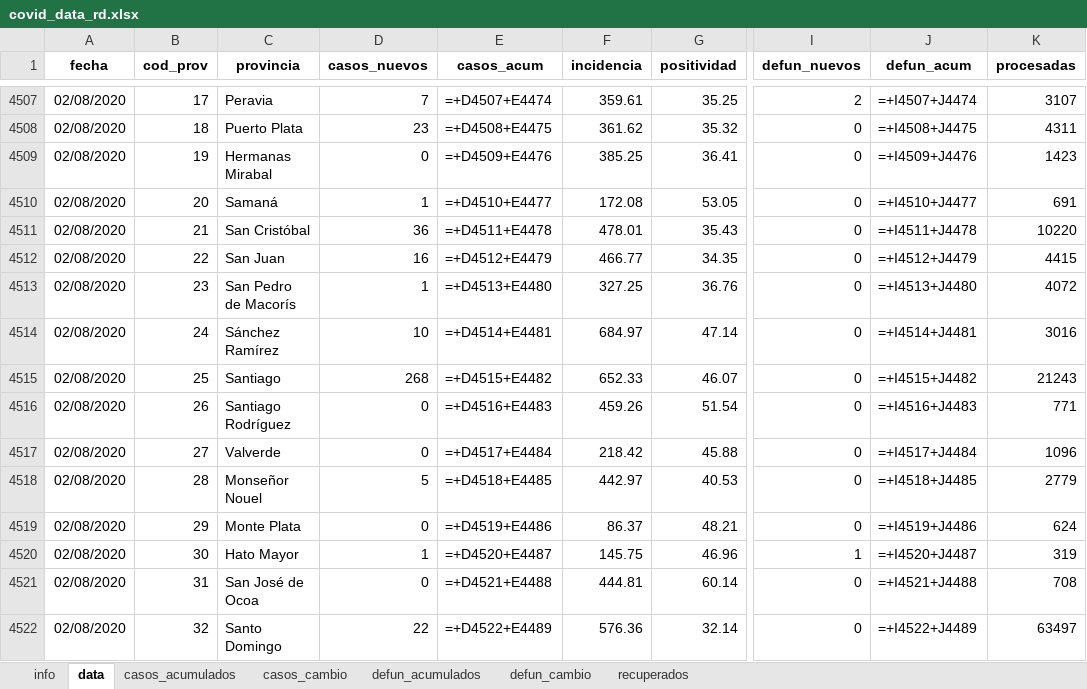
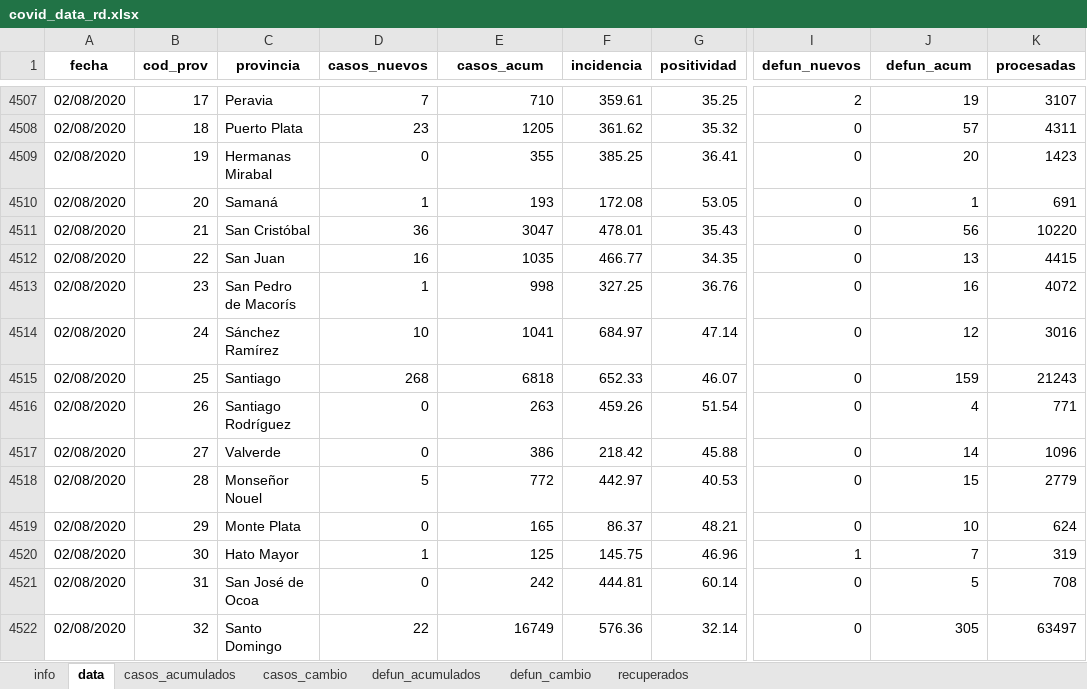
Before and after one commit to gcaff/COVID19-RD, an Excel workbook: data/covid_data_rd.xlsx, sheet data, drawn as a sheet; only a part is shown, gaps mark what is left out; values as stored, in another font and other column widths than the file's, no borders; formulas are shown in place of their values; the diff covers the shown part only; the diff names each change by its address in the sheet, - before the commit and + after, or states it on an @@ line.

```diff
--- a/data/covid_data_rd.xlsx (sheet data)
+++ b/data/covid_data_rd.xlsx (sheet data)
-E4507 (casos_acum): =+D4507+E4474
+E4507 (casos_acum): 710
-J4507 (defun_acum): =+I4507+J4474
+J4507 (defun_acum): 19
-E4508 (casos_acum): =+D4508+E4475
+E4508 (casos_acum): 1205
-J4508 (defun_acum): =+I4508+J4475
+J4508 (defun_acum): 57
-E4509 (casos_acum): =+D4509+E4476
+E4509 (casos_acum): 355
-J4509 (defun_acum): =+I4509+J4476
+J4509 (defun_acum): 20
-E4510 (casos_acum): =+D4510+E4477
+E4510 (casos_acum): 193
-J4510 (defun_acum): =+I4510+J4477
+J4510 (defun_acum): 1
-E4511 (casos_acum): =+D4511+E4478
+E4511 (casos_acum): 3047
-J4511 (defun_acum): =+I4511+J4478
+J4511 (defun_acum): 56
-E4512 (casos_acum): =+D4512+E4479
+E4512 (casos_acum): 1035
-J4512 (defun_acum): =+I4512+J4479
+J4512 (defun_acum): 13
-E4513 (casos_acum): =+D4513+E4480
+E4513 (casos_acum): 998
-J4513 (defun_acum): =+I4513+J4480
+J4513 (defun_acum): 16
-E4514 (casos_acum): =+D4514+E4481
+E4514 (casos_acum): 1041
-J4514 (defun_acum): =+I4514+J4481
+J4514 (defun_acum): 12
-E4515 (casos_acum): =+D4515+E4482
+E4515 (casos_acum): 6818
-J4515 (defun_acum): =+I4515+J4482
+J4515 (defun_acum): 159
-E4516 (casos_acum): =+D4516+E4483
+E4516 (casos_acum): 263
-J4516 (defun_acum): =+I4516+J4483
+J4516 (defun_acum): 4
-E4517 (casos_acum): =+D4517+E4484
+E4517 (casos_acum): 386
-J4517 (defun_acum): =+I4517+J4484
+J4517 (defun_acum): 14
-E4518 (casos_acum): =+D4518+E4485
+E4518 (casos_acum): 772
-J4518 (defun_acum): =+I4518+J4485
+J4518 (defun_acum): 15
-E4519 (casos_acum): =+D4519+E4486
+E4519 (casos_acum): 165
-J4519 (defun_acum): =+I4519+J4486
+J4519 (defun_acum): 10
-E4520 (casos_acum): =+D4520+E4487
+E4520 (casos_acum): 125
-J4520 (defun_acum): =+I4520+J4487
+J4520 (defun_acum): 7
-E4521 (casos_acum): =+D4521+E4488
+E4521 (casos_acum): 242
-J4521 (defun_acum): =+I4521+J4488
+J4521 (defun_acum): 5
-E4522 (casos_acum): =+D4522+E4489
+E4522 (casos_acum): 16749
-J4522 (defun_acum): =+I4522+J4489
+J4522 (defun_acum): 305
```
Also changed, not shown: 34 edited cells elsewhere in this sheet.
